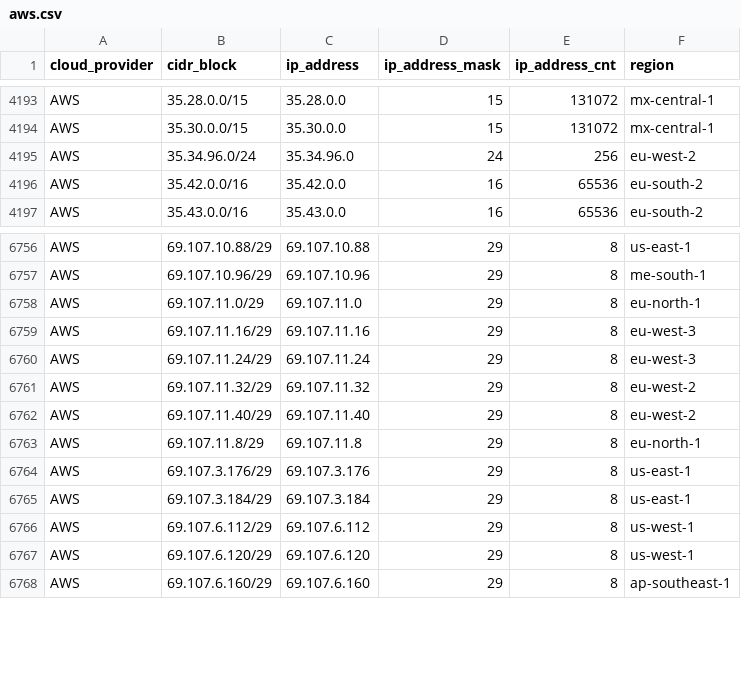
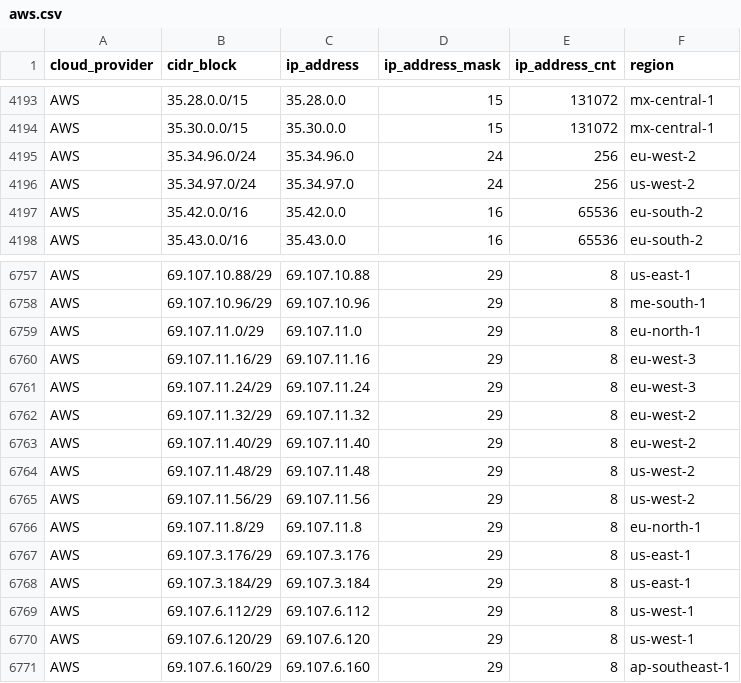
Before and after one commit to tobilg/public-cloud-provider-ip-ranges, a CSV file: data/providers/aws.csv, drawn as a sheet; only a part is shown, gaps mark what is left out.

Commit message:
[no ci] Data update on 2026-01-04T04:23:43

```diff
--- a/data/providers/aws.csv
+++ b/data/providers/aws.csv
@@ -4195,2 +4195,3 @@ AWS,35.30.0.0/15,35.30.0.0,15,131072,mx-central-1
 AWS,35.34.96.0/24,35.34.96.0,24,256,eu-west-2
+AWS,35.34.97.0/24,35.34.97.0,24,256,us-west-2
 AWS,35.42.0.0/16,35.42.0.0,16,65536,eu-south-2
@@ -6762,2 +6763,4 @@ AWS,69.107.11.32/29,69.107.11.32,29,8,eu-west-2
 AWS,69.107.11.40/29,69.107.11.40,29,8,eu-west-2
+AWS,69.107.11.48/29,69.107.11.48,29,8,us-west-2
+AWS,69.107.11.56/29,69.107.11.56,29,8,us-west-2
 AWS,69.107.11.8/29,69.107.11.8,29,8,eu-north-1
```
Also changed, not shown: 6 other files.
